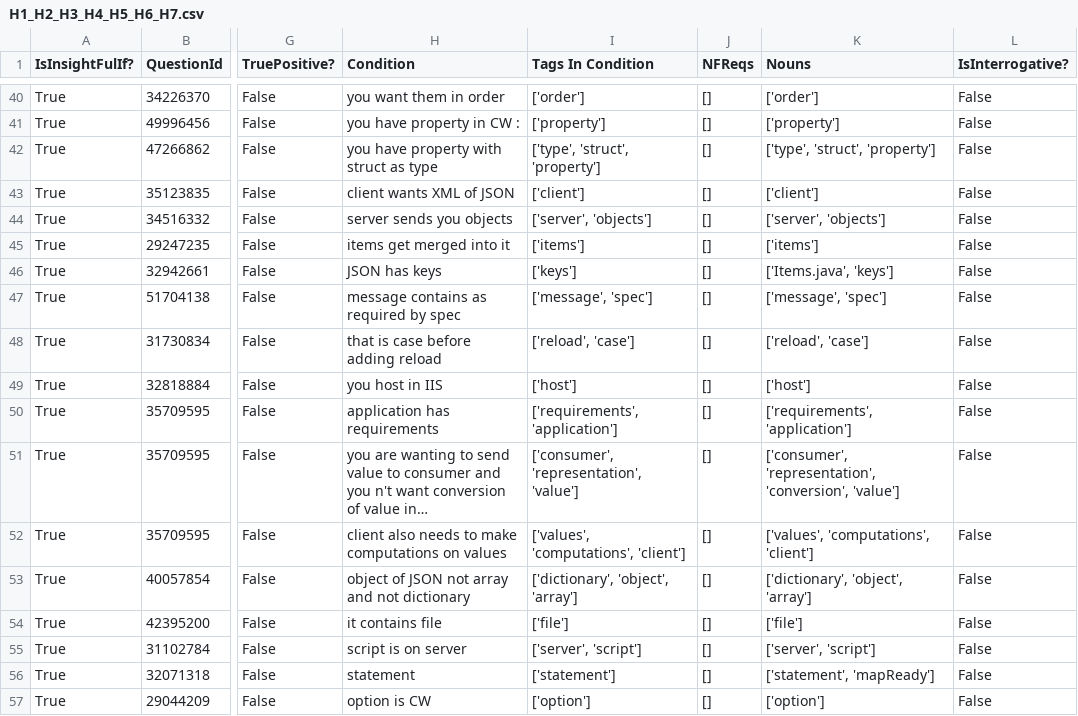
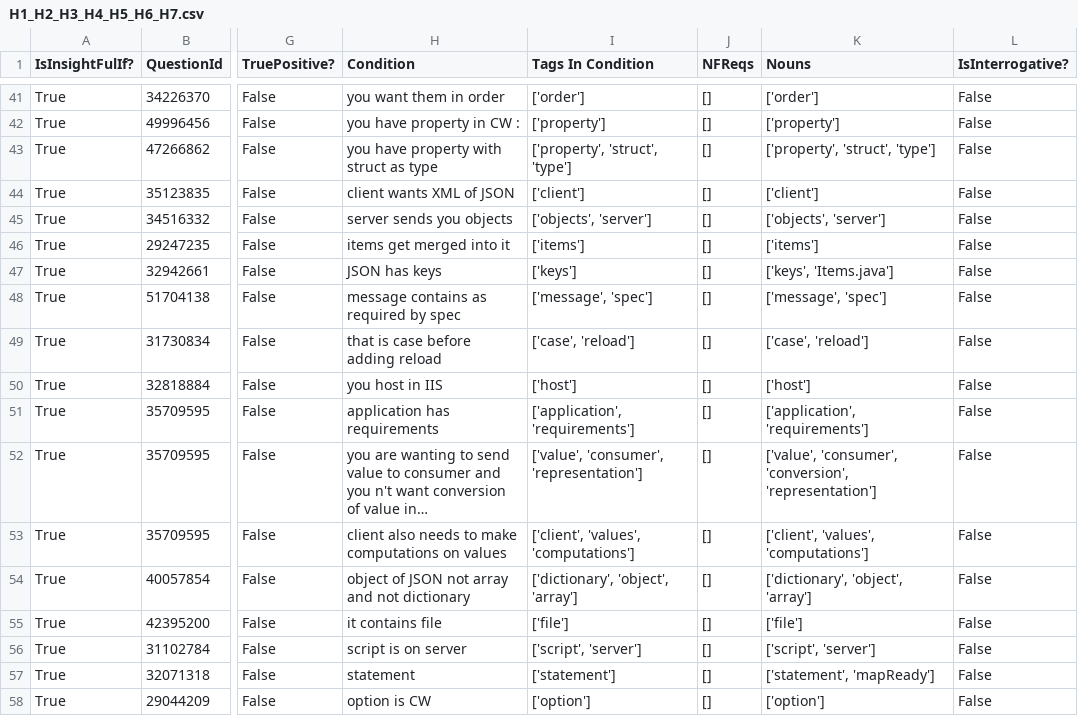
Before and after one commit to ualberta-smr/StackOverflowNavCues, a CSV file: benchmark/results/H1_H2_H3_H4_H5_H6_H7.csv, drawn as a sheet; only a part is shown, gaps mark what is left out; long unchanged cells end in …; addresses are those after the commit; the diff covers the shown part only; the diff names each change by its address in the sheet, - before the commit and + after, or states it on an @@ line.

```diff
--- a/benchmark/results/H1_H2_H3_H4_H5_H6_H7.csv
+++ b/benchmark/results/H1_H2_H3_H4_H5_H6_H7.csv
-I43 (Tags In Condition): ['type', 'struct', 'property']
+I43 (Tags In Condition): ['property', 'struct', 'type']
-K43 (Nouns): ['type', 'struct', 'property']
+K43 (Nouns): ['property', 'struct', 'type']
-I45 (Tags In Condition): ['server', 'objects']
+I45 (Tags In Condition): ['objects', 'server']
-K45 (Nouns): ['server', 'objects']
+K45 (Nouns): ['objects', 'server']
-K47 (Nouns): ['Items.java', 'keys']
+K47 (Nouns): ['keys', 'Items.java']
-I49 (Tags In Condition): ['reload', 'case']
+I49 (Tags In Condition): ['case', 'reload']
-K49 (Nouns): ['reload', 'case']
+K49 (Nouns): ['case', 'reload']
-I51 (Tags In Condition): ['requirements', 'application']
+I51 (Tags In Condition): ['application', 'requirements']
-K51 (Nouns): ['requirements', 'application']
+K51 (Nouns): ['application', 'requirements']
-I52 (Tags In Condition): ['consumer', 'representation', 'value']
+I52 (Tags In Condition): ['value', 'consumer', 'representation']
-K52 (Nouns): ['consumer', 'representation', 'conversion', 'value']
+K52 (Nouns): ['value', 'consumer', 'conversion', 'representation']
-I53 (Tags In Condition): ['values', 'computations', 'client']
+I53 (Tags In Condition): ['client', 'values', 'computations']
-K53 (Nouns): ['values', 'computations', 'client']
+K53 (Nouns): ['client', 'values', 'computations']
-I56 (Tags In Condition): ['server', 'script']
+I56 (Tags In Condition): ['script', 'server']
-K56 (Nouns): ['server', 'script']
+K56 (Nouns): ['script', 'server']
```
Also changed, not shown: 4 added rows, 3 removed rows, 3 moved rows and 37 edited cells elsewhere in this file, benchmark/results/H1_H2_2.csv, benchmark/results/H1_H2_H3_H4_H5_H6.csv, 7 other files.
